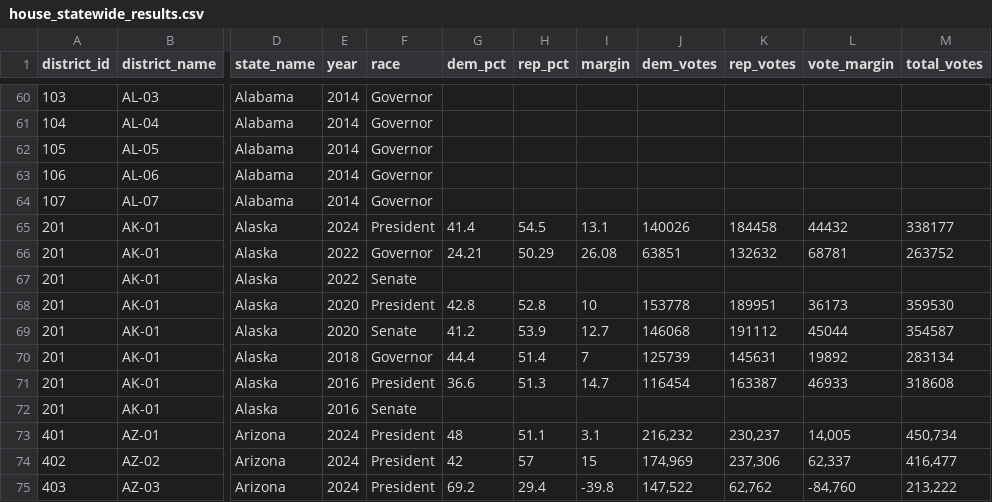
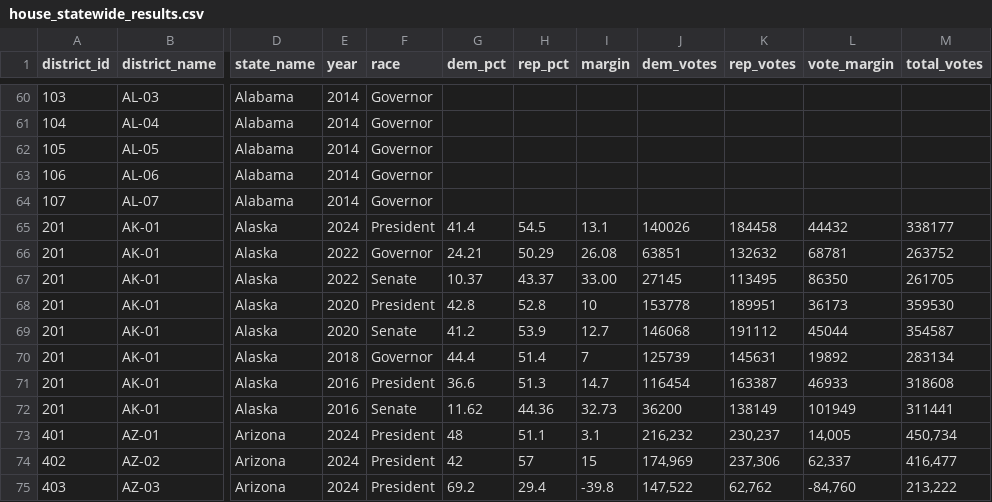
Before and after one commit to rickyawesome99/election-map, a CSV file: data-entry/house_statewide_results.csv, drawn as a sheet; only a part is shown, gaps mark what is left out; the diff names each change by its address in the sheet, - before the commit and + after, or states it on an @@ line.

```diff
--- a/data-entry/house_statewide_results.csv
+++ b/data-entry/house_statewide_results.csv
-G67 (dem_pct): (empty)
+G67 (dem_pct): 10.37
-H67 (rep_pct): (empty)
+H67 (rep_pct): 43.37
-I67 (margin): (empty)
+I67 (margin): 33.00
-J67 (dem_votes): (empty)
+J67 (dem_votes): 27145
-K67 (rep_votes): (empty)
+K67 (rep_votes): 113495
-L67 (vote_margin): (empty)
+L67 (vote_margin): 86350
-M67 (total_votes): (empty)
+M67 (total_votes): 261705
-G72 (dem_pct): (empty)
+G72 (dem_pct): 11.62
-H72 (rep_pct): (empty)
+H72 (rep_pct): 44.36
-I72 (margin): (empty)
+I72 (margin): 32.73
-J72 (dem_votes): (empty)
+J72 (dem_votes): 36200
-K72 (rep_votes): (empty)
+K72 (rep_votes): 138149
-L72 (vote_margin): (empty)
+L72 (vote_margin): 101949
-M72 (total_votes): (empty)
+M72 (total_votes): 311441
```
Also changed, not shown: data-entry/county_governor_results_2022.csv, data-entry/county_house_results_2022.csv, 18 other files.
